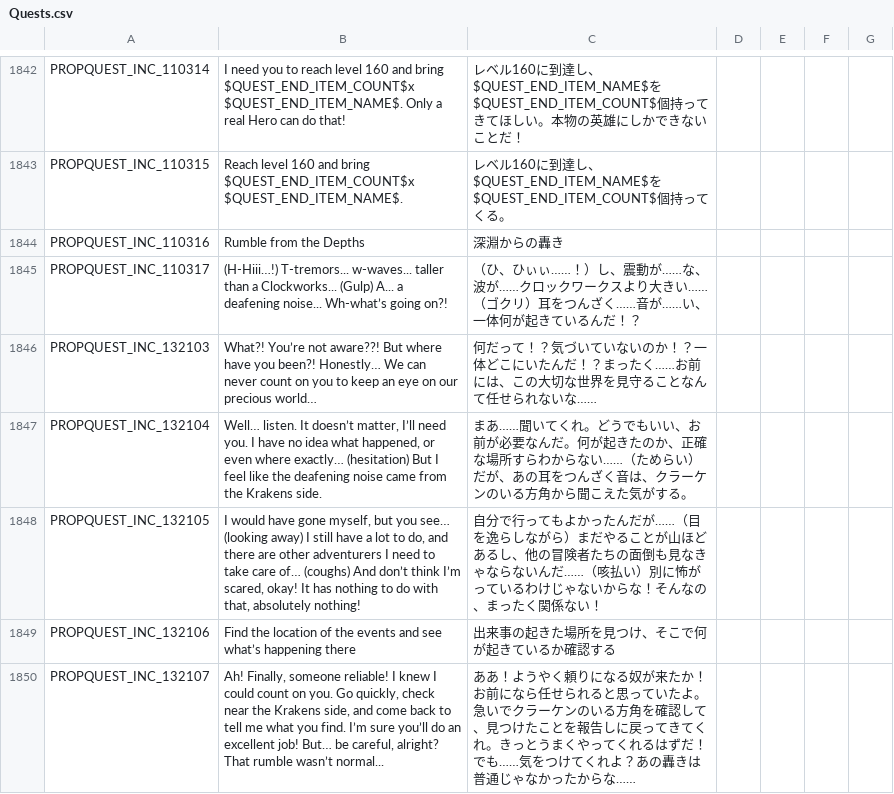
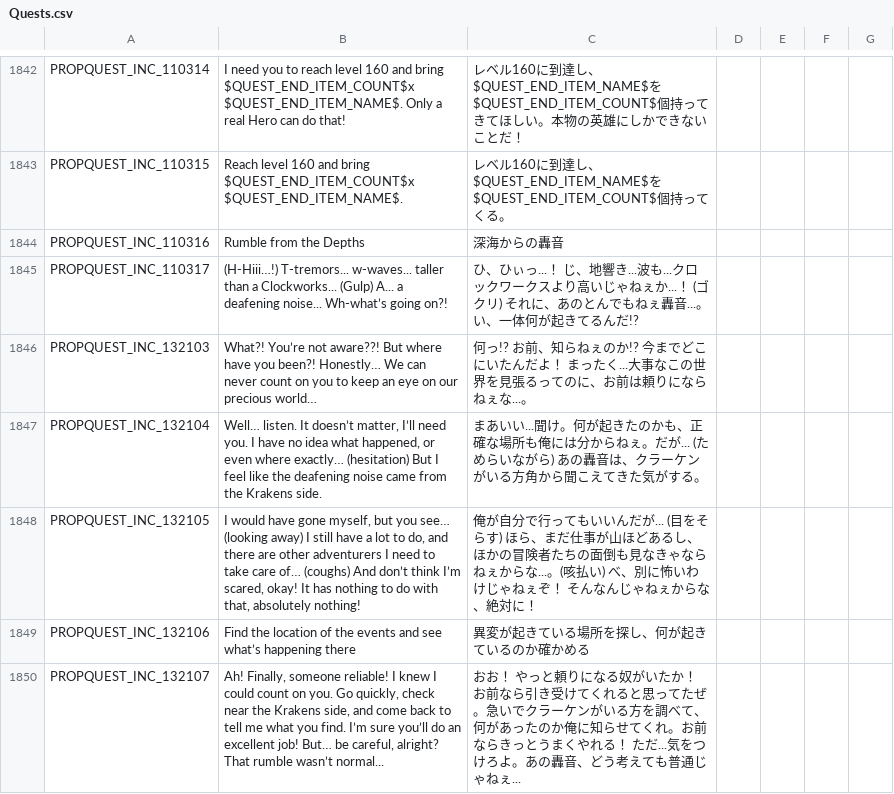
Before and after one commit to Farlighte/Flyff-Universe-Translations, a CSV file: Japanese/Quests.csv, drawn as a sheet; only a part is shown, gaps mark what is left out; the diff covers the shown part only.

```diff
--- a/Japanese/Quests.csv
+++ b/Japanese/Quests.csv
@@ -1843,8 +1843,8 @@ PROPQUEST_INC_110314,I need you to reach level 160 and bring $QUEST_END_ITEM_COU
 PROPQUEST_INC_110315,Reach level 160 and bring $QUEST_END_ITEM_COUNT$x $QUEST_END_ITEM_NAME$.,レベル160に到達し、$QUEST_END_ITEM_NAME$を$QUEST_END_ITEM_COUNT$個持ってくる。
-PROPQUEST_INC_110316,Rumble from the Depths,深淵からの轟き
-PROPQUEST_INC_110317,(H-Hiii…!) T-tremors... w-waves... taller than a Clockworks... (Gulp) A... a deafening noise... Wh-what’s going on?!,（ひ、ひぃぃ……！）し、震動が……な、波が……クロックワークスより大きい……（ゴクリ）耳をつんざく……音が……い、一体何が起きているんだ！？
-PROPQUEST_INC_132103,What?! You’re not aware??! But where have you been?! Honestly… We can never count on you to keep an eye on our precious world…,何だって！？気づいていないのか！？一体どこにいたんだ！？まったく……お前には、この大切な世界を見守ることなんて任せられないな……
-PROPQUEST_INC_132104,"Well… listen. It doesn’t matter, I’ll need you. I have no idea what happened, or even where exactly… (hesitation) But I feel like the deafening noise came from the Krakens side.",まあ……聞いてくれ。どうでもいい、お前が必要なんだ。何が起きたのか、正確な場所すらわからない……（ためらい）だが、あの耳をつんざく音は、クラーケンのいる方角から聞こえた気がする。
-PROPQUEST_INC_132105,"I would have gone myself, but you see… (looking away) I still have a lot to do, and there are other adventurers I need to take care of… (coughs) And don’t think I’m scared, okay! It has nothing to do with that, absolutely nothing!",自分で行ってもよかったんだが……（目を逸らしながら）まだやることが山ほどあるし、他の冒険者たちの面倒も見なきゃならないんだ……（咳払い）別に怖がっているわけじゃないからな！そんなの、まったく関係ない！
-PROPQUEST_INC_132106,Find the location of the events and see what’s happening there,出来事の起きた場所を見つけ、そこで何が起きているか確認する
-PROPQUEST_INC_132107,"Ah! Finally, someone reliable! I knew I could count on you. Go quickly, check near the Krakens side, and come back to tell me what you find. I’m sure you’ll do an excellent job! But… be careful, alright? That rumble wasn’t normal...",ああ！ようやく頼りになる奴が来たか！お前になら任せられると思っていたよ。急いでクラーケンのいる方角を確認して、見つけたことを報告しに戻ってきてくれ。きっとうまくやってくれるはずだ！でも……気をつけてくれよ？あの轟きは普通じゃなかったからな……
+PROPQUEST_INC_110316,Rumble from the Depths,深海からの轟音
+PROPQUEST_INC_110317,(H-Hiii…!) T-tremors... w-waves... taller than a Clockworks... (Gulp) A... a deafening noise... Wh-what’s going on?!,ひ、ひぃっ...！ じ、地響き...波も...クロックワークスより高いじゃねぇか...！ (ゴクリ) それに、あのとんでもねぇ轟音...。い、一体何が起きてるんだ!?
+PROPQUEST_INC_132103,What?! You’re not aware??! But where have you been?! Honestly… We can never count on you to keep an eye on our precious world…,何っ!? お前、知らねぇのか!? 今までどこにいたんだよ！ まったく...大事なこの世界を見張るってのに、お前は頼りにならねぇな...。
+PROPQUEST_INC_132104,"Well… listen. It doesn’t matter, I’ll need you. I have no idea what happened, or even where exactly… (hesitation) But I feel like the deafening noise came from the Krakens side.",まあいい...聞け。何が起きたのかも、正確な場所も俺には分からねぇ。だが... (ためらいながら) あの轟音は、クラーケンがいる方角から聞こえてきた気がする。
+PROPQUEST_INC_132105,"I would have gone myself, but you see… (looking away) I still have a lot to do, and there are other adventurers I need to take care of… (coughs) And don’t think I’m scared, okay! It has nothing to do with that, absolutely nothing!",俺が自分で行ってもいいんだが... (目をそらす) ほら、まだ仕事が山ほどあるし、ほかの冒険者たちの面倒も見なきゃならねぇからな...。(咳払い) べ、別に怖いわけじゃねぇぞ！ そんなんじゃねぇからな、絶対に！
+PROPQUEST_INC_132106,Find the location of the events and see what’s happening there,異変が起きている場所を探し、何が起きているのか確かめる
+PROPQUEST_INC_132107,"Ah! Finally, someone reliable! I knew I could count on you. Go quickly, check near the Krakens side, and come back to tell me what you find. I’m sure you’ll do an excellent job! But… be careful, alright? That rumble wasn’t normal...",おお！ やっと頼りになる奴がいたか！ お前なら引き受けてくれると思ってたぜ。急いでクラーケンがいる方を調べて、何があったのか俺に知らせてくれ。お前ならきっとうまくやれる！ ただ...気をつけろよ。あの轟音、どう考えても普通じゃねぇ...
```
Also changed, not shown: 98 edited cells elsewhere in this file, Japanese/Characters.csv, Japanese/Dialogs.csv, 1 other file.
